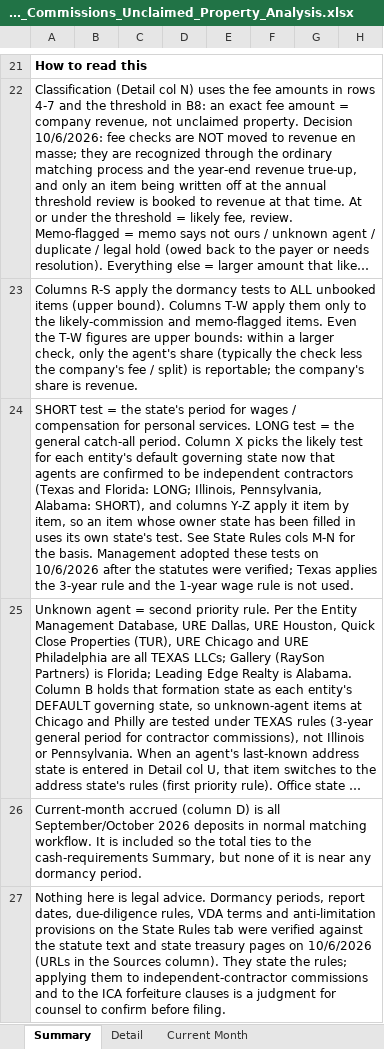
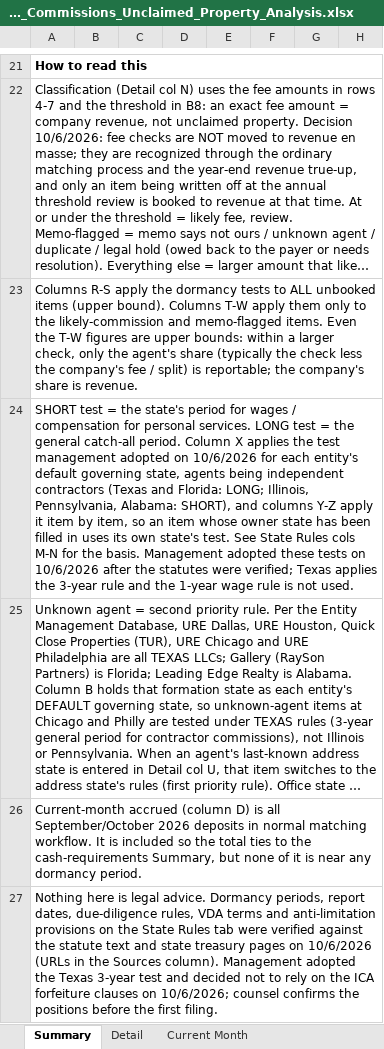
Before and after one commit to lmurrellURE/Claude-Code, an Excel workbook: accrued-commissions-analysis/Accrued_Commissions_Unclaimed_Property_Analysis.xlsx, sheet Summary, drawn as a sheet; only a part is shown, gaps mark what is left out; long unchanged cells end in …; values as stored, in another font and other column widths than the file's, no borders; the diff names each change by its address in the sheet, - before the commit and + after, or states it on an @@ line.

```diff
--- a/accrued-commissions-analysis/Accrued_Commissions_Unclaimed_Property_Analysis.xlsx (sheet Summary)
+++ b/accrued-commissions-analysis/Accrued_Commissions_Unclaimed_Property_Analysis.xlsx (sheet Summary)
-A24: …Column X picks the likely test for each entity's default governing state now that agents are confirmed to be independent contractors…
+A24: …Column X applies the test management adopted on 10/6/2026 for each entity's default governing state, agents being independent contractors…
-A27: …Sources column). They state the rules; applying them to independent-contractor commissions and to the ICA forfeiture clauses is a judgment for counsel to confirm before filing.
+A27: …Sources column). Management adopted the Texas 3-year test and decided not to rely on the ICA forfeiture clauses on 10/6/2026; counsel confirms the positions before the first filing.
```
Also changed, not shown: sheet ICA Terms, sheet Gaps & Next Steps, sheet State Rules, 6 other files.
